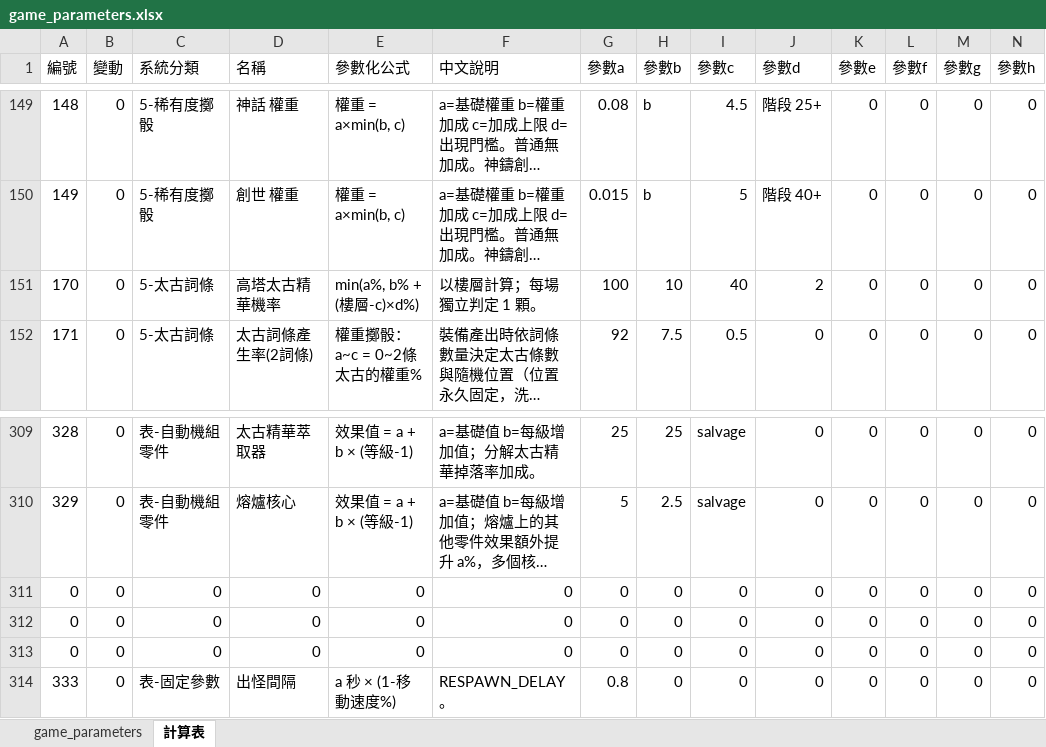
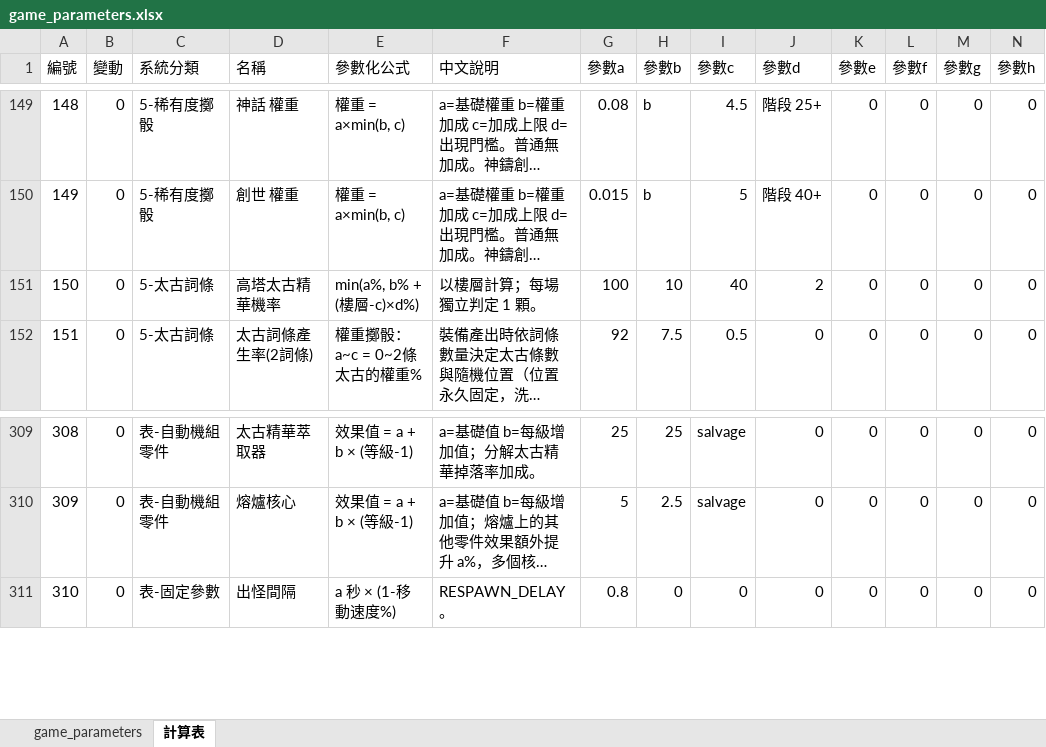
Before and after one commit to myKOF/Idle-RPG, an Excel workbook: config/Excel/game_parameters.xlsx, sheet 計算表, drawn as a sheet; only a part is shown, gaps mark what is left out; long unchanged cells end in …; values as stored, in another font and other column widths than the file's, no borders; rows hold the shown columns only; the diff names each change by its address in the sheet, - before the commit and + after, or states it on an @@ line.

```diff
--- a/config/Excel/game_parameters.xlsx (sheet 計算表)
+++ b/config/Excel/game_parameters.xlsx (sheet 計算表)
@@ column A (編號) renumbered from row 151 down @@
-row 311: 0 | 0 | 0 | 0 | 0 | 0 | 0 | 0 | 0 | 0 | 0 | 0 | 0 | 0
-row 312: 0 | 0 | 0 | 0 | 0 | 0 | 0 | 0 | 0 | 0 | 0 | 0 | 0 | 0
-row 313: 0 | 0 | 0 | 0 | 0 | 0 | 0 | 0 | 0 | 0 | 0 | 0 | 0 | 0
```
Also changed, not shown: sheet game_parameters, formulas that keep their value, 2 other files.
